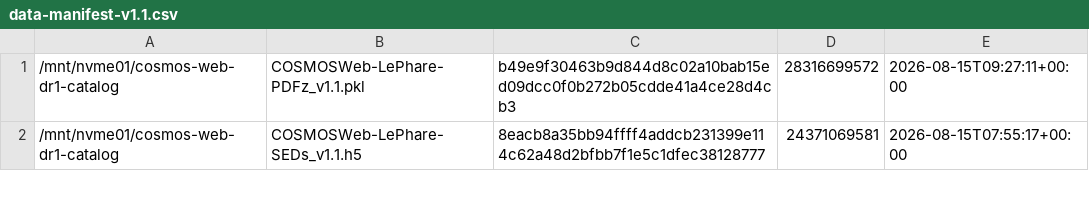
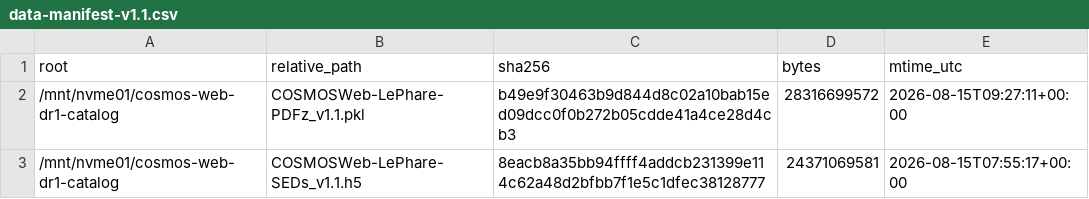
Before and after one commit to radioastronomyio/cosmos2025-anomalies, a CSV file: docs/reference/data-manifest-v1.1.csv, drawn as a sheet; only a part is shown.

Commit message:
gate A2.1: restore and prove the manifest contract
- Reconstructed CSV from 0f3e31d baseline with proper header row
- Deleted exactly 29 .git/** data rows (git internals, not worktree files)
- Preserved .gitattributes and .gitignore as worktree artifacts (52 speczcompilation files)
- Final CSV: 1 header + 155 data rows = 103 root-1 + 52 root-2 (worktree-only boundary)
- Added focused regression tests: header validation, duplicate keys, git path rejection, row counts
- Full verification tests for missing header, reordered fields, git internals, missing/extra worktree files, hash/size drift
- Quick validation tests pass; full verification test requires filesystem hashing (several minutes)
- Committed validator rejects any manifest row containing /.git/ or starting .git/

```diff
--- a/docs/reference/data-manifest-v1.1.csv
+++ b/docs/reference/data-manifest-v1.1.csv
@@ -1 +1,2 @@
+root,relative_path,sha256,bytes,mtime_utc
 /mnt/nvme01/cosmos-web-dr1-catalog,COSMOSWeb-LePhare-PDFz_v1.1.pkl,b49e9f30463b9d844d8c02a10bab15ed09dcc0f0b272b05cdde41a4ce28d4cb3,28316699572,2026-08-15T09:27:11+00:00
```
Also changed, not shown: 2 other files.
